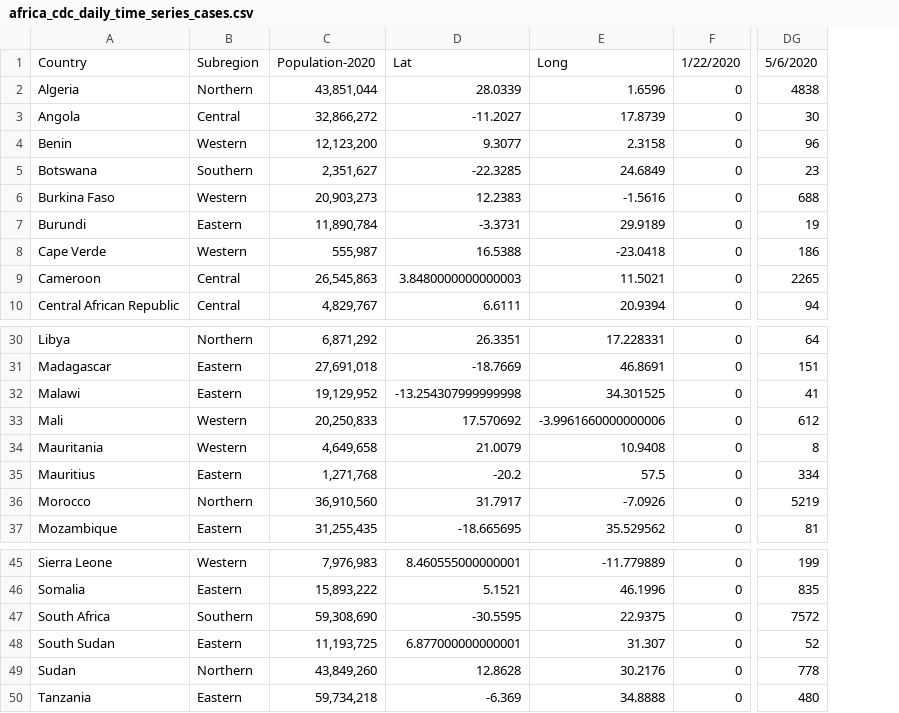
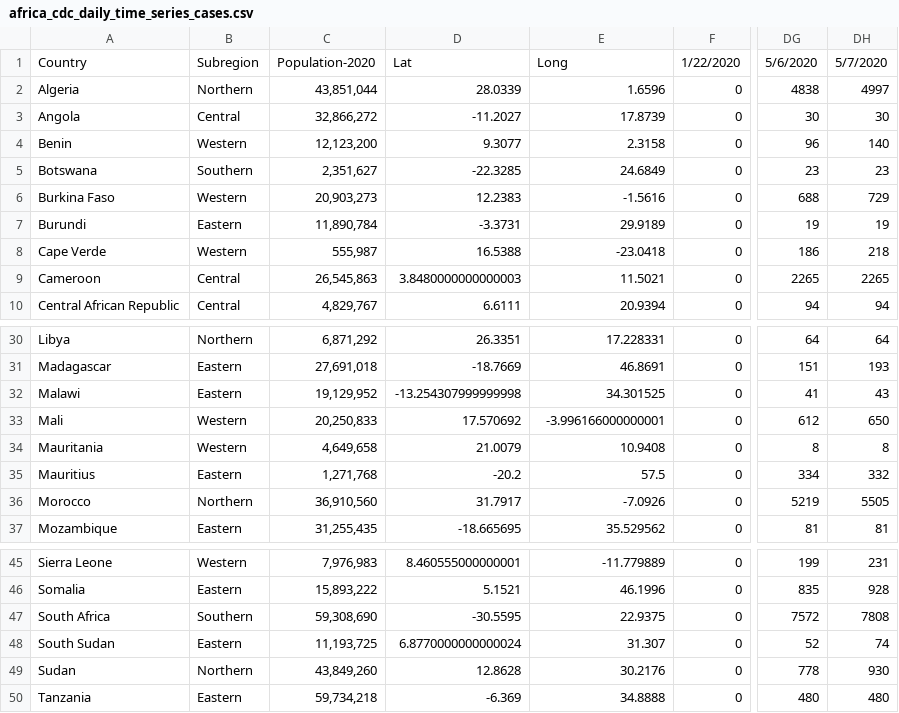
Before and after one commit to dsfsi/covid19africa, a CSV file: data/time_series/africa_cdc/africa_cdc_daily_time_series_cases.csv, drawn as a sheet; only a part is shown, gaps mark what is left out; the diff names each change by its address in the sheet, - before the commit and + after, or states it on an @@ line.

Commit message:
Updated Africa CDC time-series for 05/07/2020

```diff
--- a/data/time_series/africa_cdc/africa_cdc_daily_time_series_cases.csv
+++ b/data/time_series/africa_cdc/africa_cdc_daily_time_series_cases.csv
+column DH, rows 1-10: 5/7/2020 | 4997 | 30 | 140 | 23 | 729 | 19 | 218 | 2265 | 94; rows 30-37: 64 | 193 | 43 | 650 | 8 | 332 | 5505 | 81; rows 45-50: 231 | 928 | 7808 | 74 | 930 | 480
-E33: -3.9961660000000006
+E33: -3.996166000000001
-D48: 6.877000000000001
+D48: 6.8770000000000024
```
Also changed, not shown: data/time_series/africa_cdc/africa_cdc_daily_time_series_deaths.csv, data/time_series/africa_cdc/africa_cdc_daily_time_series_recovered.csv, 1 other file.
